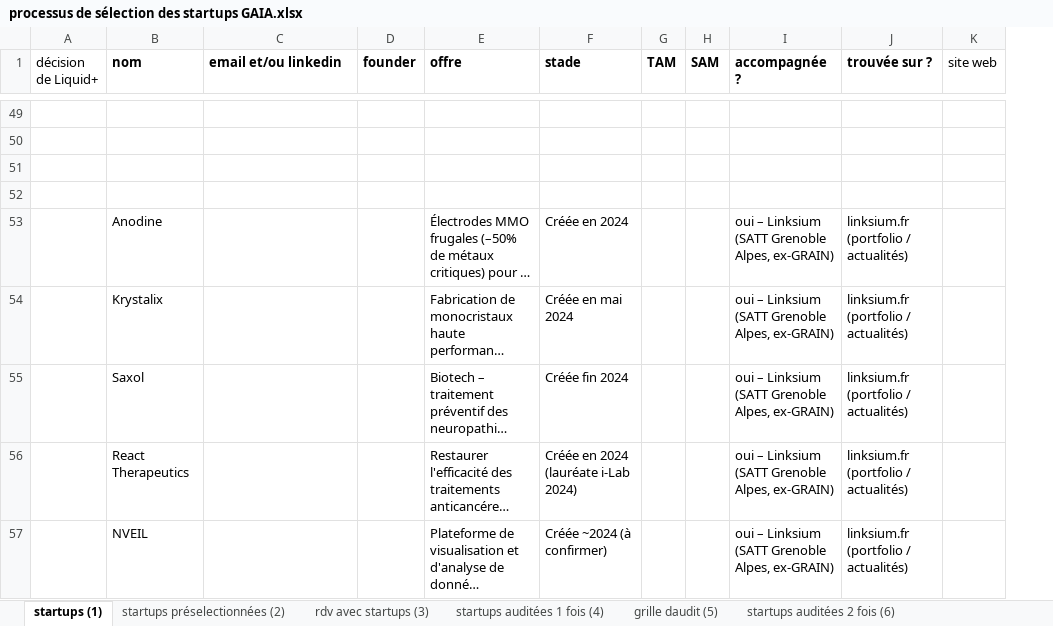
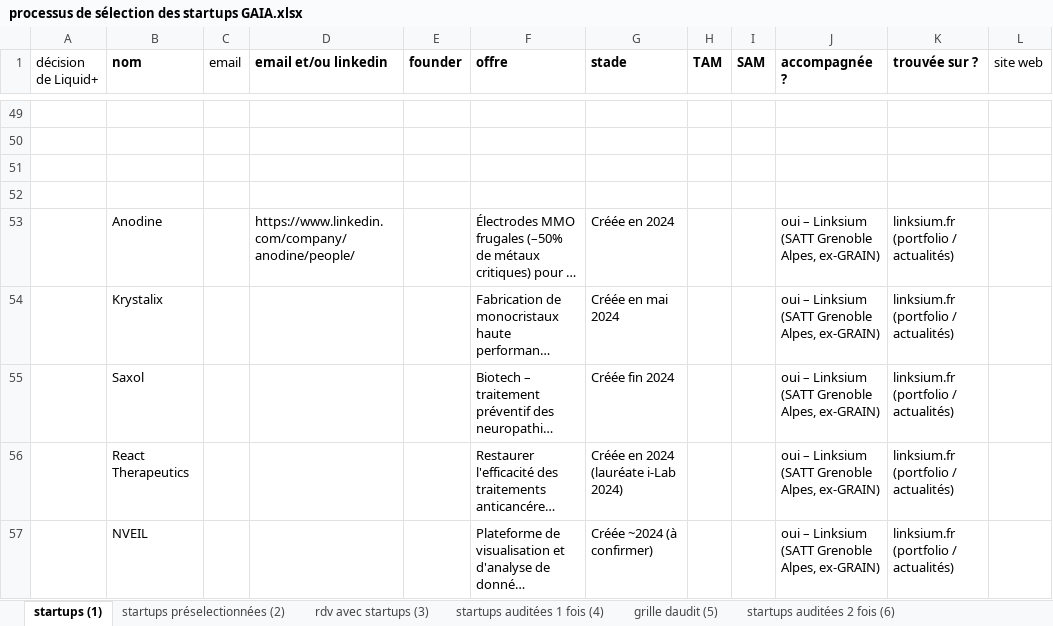
Before and after one commit to BaptisteFaisy/Liquid-, an Excel workbook: Liquid+ Project/Sélection des startups/processus de sélection des startups GAIA.xlsx, sheet startups (1), drawn as a sheet; only a part is shown, gaps mark what is left out; long unchanged cells end in …; values as stored, in another font and other column widths than the file's, no borders; addresses are those after the commit; the diff covers the shown part only; the diff names each change by its address in the sheet, - before the commit and + after, or states it on an @@ line.

```diff
--- a/Liquid+ Project/Sélection des startups/processus de sélection des startups GAIA.xlsx (sheet startups (1))
+++ b/Liquid+ Project/Sélection des startups/processus de sélection des startups GAIA.xlsx (sheet startups (1))
+column C (email), empty
-D53 (email et/ou linkedin): (empty)
+D53 (email et/ou linkedin): https://www.linkedin.com/company/anodine/people/
```
Also changed, not shown: cell formats elsewhere in this sheet.
